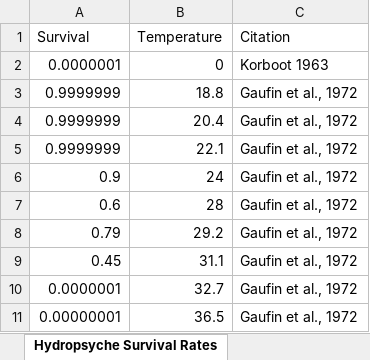
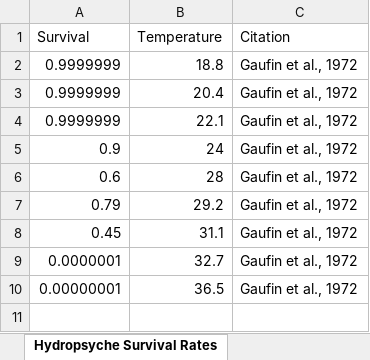
Before and after one commit to Angelika-Kurthen/ColoradoRiverInverts, an Excel workbook: VitalRates.xlsx, sheet Hydropsyche Survival Rates, drawn as a sheet; values as stored, in another font and other column widths than the file's, no borders; the diff names each change by its address in the sheet, - before the commit and + after, or states it on an @@ line.

Commit message:
Only included Gaufin HYOS temp survival data

```diff
--- a/VitalRates.xlsx (sheet Hydropsyche Survival Rates)
+++ b/VitalRates.xlsx (sheet Hydropsyche Survival Rates)
-row 2: 0.0000001 | 0 | Korboot 1963
```
